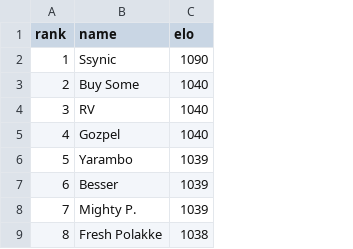
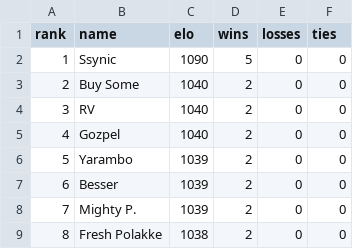
Before and after one commit to EinGuterWaran/ELO-Ranking-Calculator, a CSV file: output/ranking.csv, drawn as a sheet; only a part is shown; the diff names each change by its address in the sheet, - before the commit and + after, or states it on an @@ line.

Commit message:
Finished! Wins, losses, draws also in output

```diff
--- a/output/ranking.csv
+++ b/output/ranking.csv
+column D (wins), rows 2-9: 5 | 2 | 2 | 2 | 2 | 2 | 2 | 2
+column E (losses), rows 2-9: all 0
+column F (ties), rows 2-9: all 0
```
Also changed, not shown: 2 other files.
